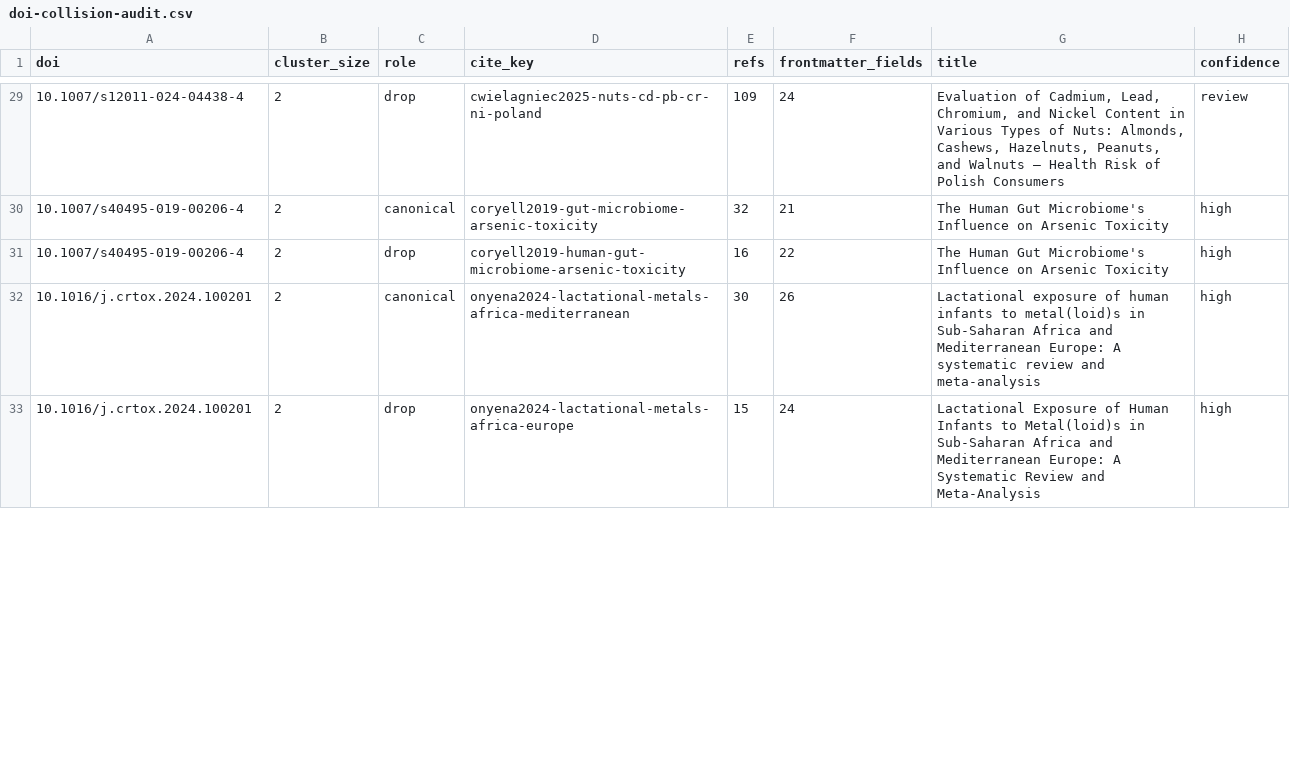
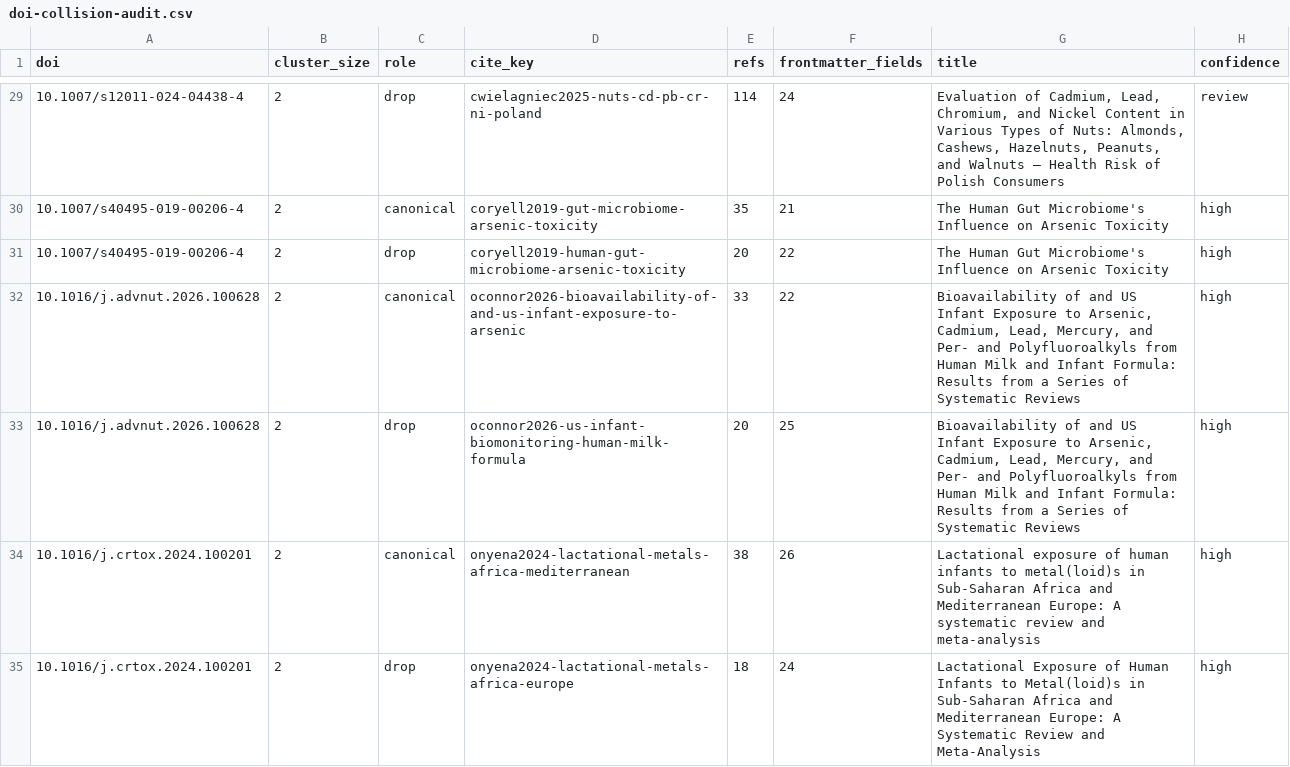
Before and after one commit to paleofoundation/heavymetalindex, a CSV file: data/evidence/doi-collision-audit.csv, drawn as a sheet; only a part is shown, gaps mark what is left out; the diff covers the shown part only.

```diff
--- a/data/evidence/doi-collision-audit.csv
+++ b/data/evidence/doi-collision-audit.csv
@@ -29,5 +29,7 @@ doi,cluster_size,role,cite_key,refs,frontmatter_fields,title,confidence
-10.1007/s12011-024-04438-4,2,drop,cwielagniec2025-nuts-cd-pb-cr-ni-poland,109,24,"Evaluation of Cadmium, Lead, Chromium, and Nickel Content in Various Types of Nuts: Almonds, Cashews, Hazelnuts, Peanuts, and Walnuts – Health Risk of Polish Consumers",review
-10.1007/s40495-019-00206-4,2,canonical,coryell2019-gut-microbiome-arsenic-toxicity,32,21,"The Human Gut Microbiome's Influence on Arsenic Toxicity",high
-10.1007/s40495-019-00206-4,2,drop,coryell2019-human-gut-microbiome-arsenic-toxicity,16,22,"The Human Gut Microbiome's Influence on Arsenic Toxicity",high
-10.1016/j.crtox.2024.100201,2,canonical,onyena2024-lactational-metals-africa-mediterranean,30,26,"Lactational exposure of human infants to metal(loid)s in Sub-Saharan Africa and Mediterranean Europe: A systematic review and meta-analysis",high
-10.1016/j.crtox.2024.100201,2,drop,onyena2024-lactational-metals-africa-europe,15,24,"Lactational Exposure of Human Infants to Metal(loid)s in Sub-Saharan Africa and Mediterranean Europe: A Systematic Review and Meta-Analysis",high
+10.1007/s12011-024-04438-4,2,drop,cwielagniec2025-nuts-cd-pb-cr-ni-poland,114,24,"Evaluation of Cadmium, Lead, Chromium, and Nickel Content in Various Types of Nuts: Almonds, Cashews, Hazelnuts, Peanuts, and Walnuts – Health Risk of Polish Consumers",review
+10.1007/s40495-019-00206-4,2,canonical,coryell2019-gut-microbiome-arsenic-toxicity,35,21,"The Human Gut Microbiome's Influence on Arsenic Toxicity",high
+10.1007/s40495-019-00206-4,2,drop,coryell2019-human-gut-microbiome-arsenic-toxicity,20,22,"The Human Gut Microbiome's Influence on Arsenic Toxicity",high
+10.1016/j.advnut.2026.100628,2,canonical,oconnor2026-bioavailability-of-and-us-infant-exposure-to-arsenic,33,22,"Bioavailability of and US Infant Exposure to Arsenic, Cadmium, Lead, Mercury, and Per- and Polyfluoroalkyls from Human Milk and Infant Formula: Results from a Series of Systematic Reviews",high
+10.1016/j.advnut.2026.100628,2,drop,oconnor2026-us-infant-biomonitoring-human-milk-formula,20,25,"Bioavailability of and US Infant Exposure to Arsenic, Cadmium, Lead, Mercury, and Per- and Polyfluoroalkyls from Human Milk and Infant Formula: Results from a Series of Systematic Reviews",high
+10.1016/j.crtox.2024.100201,2,canonical,onyena2024-lactational-metals-africa-mediterranean,38,26,"Lactational exposure of human infants to metal(loid)s in Sub-Saharan Africa and Mediterranean Europe: A systematic review and meta-analysis",high
+10.1016/j.crtox.2024.100201,2,drop,onyena2024-lactational-metals-africa-europe,18,24,"Lactational Exposure of Human Infants to Metal(loid)s in Sub-Saharan Africa and Mediterranean Europe: A Systematic Review and Meta-Analysis",high
```
Also changed, not shown: 89 edited cells elsewhere in this file, data/evidence/claim-provenance-audit.csv, data/evidence/product-mandatory-sections-audit.csv, 53 other files.
